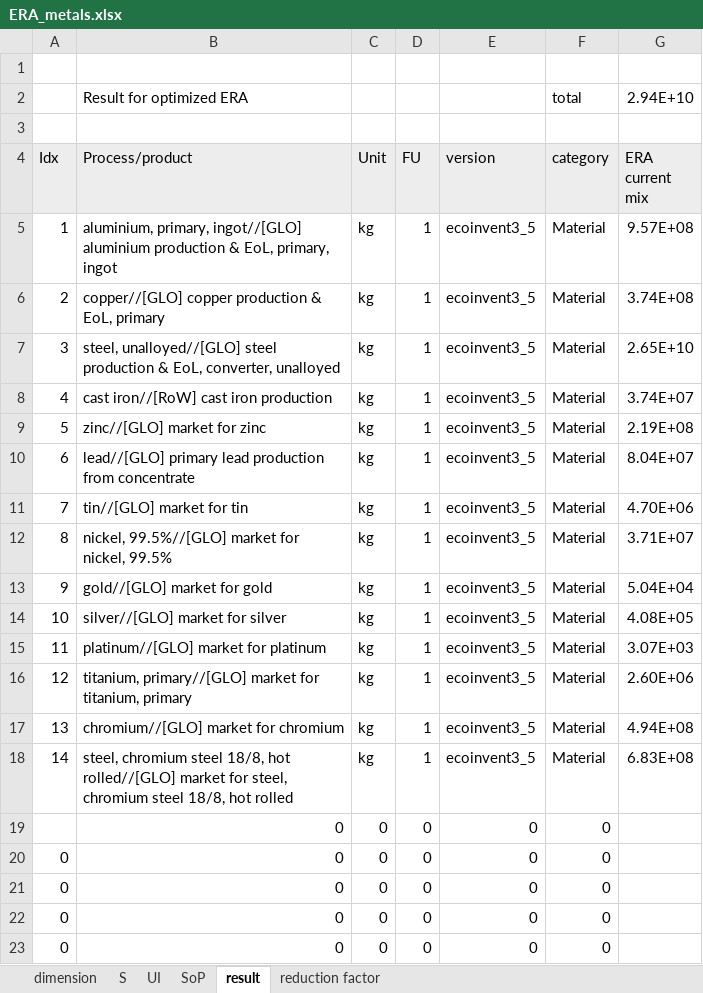
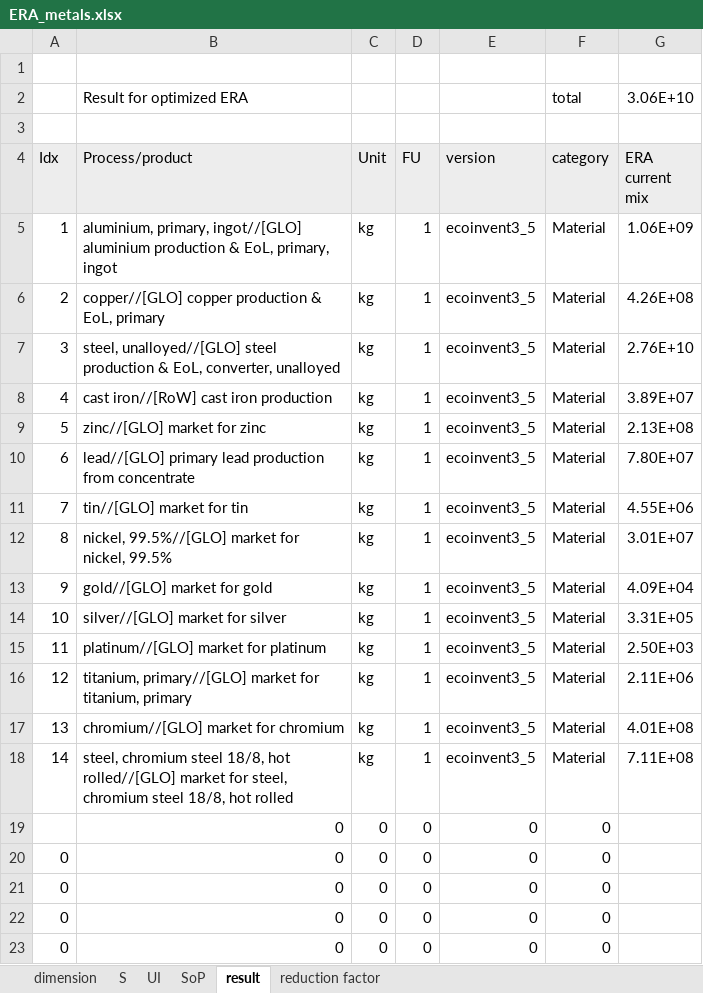
Before and after one commit to empa-tsl/ERA_method, an Excel workbook: UI_SoP/ERA_metals.xlsx, sheet result, drawn as a sheet; only a part is shown; values as stored, in another font and other column widths than the file's, no borders; the diff names each change by its address in the sheet, - before the commit and + after, or states it on an @@ line.

```diff
--- a/UI_SoP/ERA_metals.xlsx (sheet result)
+++ b/UI_SoP/ERA_metals.xlsx (sheet result)
-G2 (ERA current mix): 2.94E+10
+G2 (ERA current mix): 3.06E+10
-G5 (ERA current mix): 9.57E+08
+G5 (ERA current mix): 1.06E+09
-G6 (ERA current mix): 3.74E+08
+G6 (ERA current mix): 4.26E+08
-G7 (ERA current mix): 2.65E+10
+G7 (ERA current mix): 2.76E+10
-G8 (ERA current mix): 3.74E+07
+G8 (ERA current mix): 3.89E+07
-G9 (ERA current mix): 2.19E+08
+G9 (ERA current mix): 2.13E+08
-G10 (ERA current mix): 8.04E+07
+G10 (ERA current mix): 7.80E+07
-G11 (ERA current mix): 4.70E+06
+G11 (ERA current mix): 4.55E+06
-G12 (ERA current mix): 3.71E+07
+G12 (ERA current mix): 3.01E+07
-G13 (ERA current mix): 5.04E+04
+G13 (ERA current mix): 4.09E+04
-G14 (ERA current mix): 4.08E+05
+G14 (ERA current mix): 3.31E+05
-G15 (ERA current mix): 3.07E+03
+G15 (ERA current mix): 2.50E+03
-G16 (ERA current mix): 2.60E+06
+G16 (ERA current mix): 2.11E+06
-G17 (ERA current mix): 4.94E+08
+G17 (ERA current mix): 4.01E+08
-G18 (ERA current mix): 6.83E+08
+G18 (ERA current mix): 7.11E+08
```
Also changed, not shown: sheet reduction factor, sheet SoP, sheet UI, sheet dimension, formulas that keep their value.
